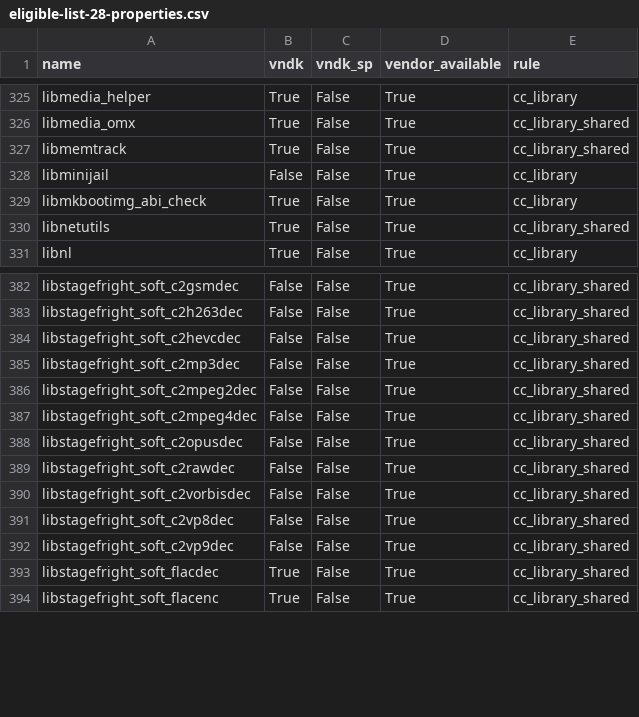
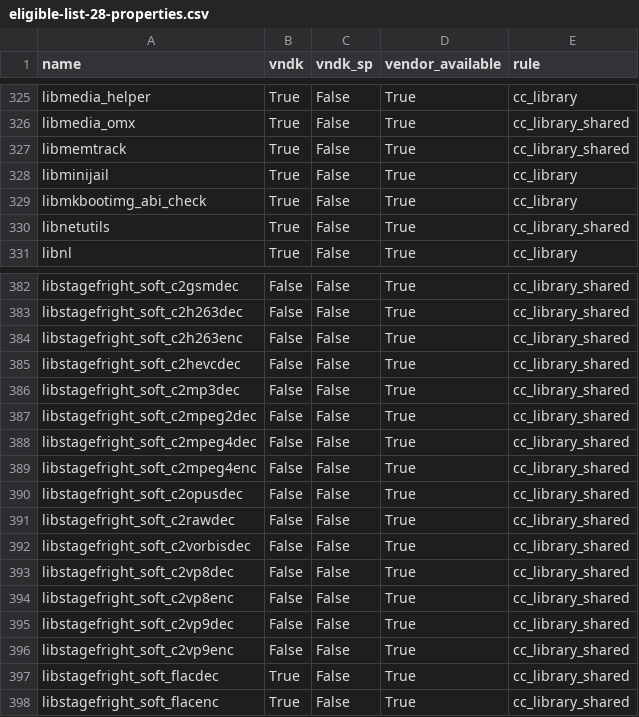
Before and after one commit to bluestacks/development-a16, a CSV file: vndk/tools/definition-tool/datasets/eligible-list-28-properties.csv, drawn as a sheet; only a part is shown, gaps mark what is left out.

Commit message:
vndk-def: Update eligible-list-28.csv
This commit changes:

* Add libminijail.so as VNDK
* Add following shared libs as vendor_available:
  * libstagefright_soft_c2h263enc
  * libstagefright_soft_c2mpeg4enc
  * libstagefright_soft_c2vp8enc
  * libstagefright_soft_c2vp9enc

Bug: 77781837
Test: Run vndk_definition_tool.py with latest dataset
Change-Id: Ic5d1bd3648f2d75114aa0095bcd4f7ee16eab92c

```diff
--- a/vndk/tools/definition-tool/datasets/eligible-list-28-properties.csv
+++ b/vndk/tools/definition-tool/datasets/eligible-list-28-properties.csv
@@ -327,3 +327,3 @@ libmedia_omx,True,False,True,cc_library_shared
 libmemtrack,True,False,True,cc_library_shared
-libminijail,False,False,True,cc_library
+libminijail,True,False,True,cc_library
 libmkbootimg_abi_check,True,False,True,cc_library
@@ -383,2 +383,3 @@ libstagefright_soft_c2gsmdec,False,False,True,cc_library_shared
 libstagefright_soft_c2h263dec,False,False,True,cc_library_shared
+libstagefright_soft_c2h263enc,False,False,True,cc_library_shared
 libstagefright_soft_c2hevcdec,False,False,True,cc_library_shared
@@ -387,2 +388,3 @@ libstagefright_soft_c2mpeg2dec,False,False,True,cc_library_shared
 libstagefright_soft_c2mpeg4dec,False,False,True,cc_library_shared
+libstagefright_soft_c2mpeg4enc,False,False,True,cc_library_shared
 libstagefright_soft_c2opusdec,False,False,True,cc_library_shared
@@ -391,3 +393,5 @@ libstagefright_soft_c2vorbisdec,False,False,True,cc_library_shared
 libstagefright_soft_c2vp8dec,False,False,True,cc_library_shared
+libstagefright_soft_c2vp8enc,False,False,True,cc_library_shared
 libstagefright_soft_c2vp9dec,False,False,True,cc_library_shared
+libstagefright_soft_c2vp9enc,False,False,True,cc_library_shared
 libstagefright_soft_flacdec,True,False,True,cc_library_shared
```
Also changed, not shown: vndk/tools/definition-tool/datasets/eligible-list-28.csv.
